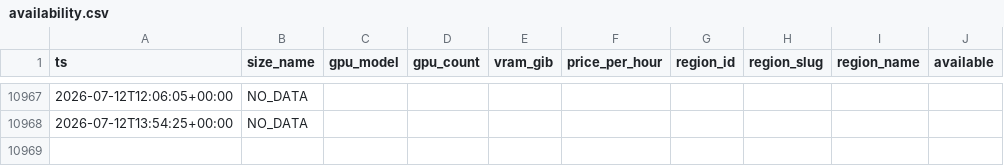
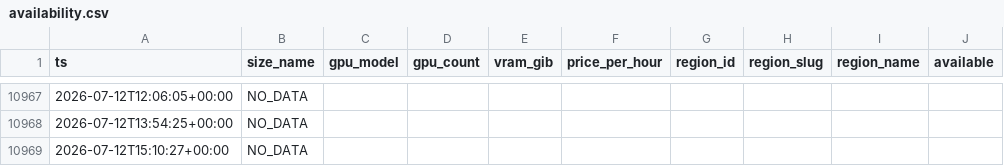
Before and after one commit to jshaw22/docngpu, a CSV file: availability.csv, drawn as a sheet; only a part is shown, gaps mark what is left out.

```diff
--- a/availability.csv
+++ b/availability.csv
@@ -10968 +10968,2 @@ ts,size_name,gpu_model,gpu_count,vram_gib,price_per_hour,region_id,region_slug,r
 2026-07-12T13:54:25+00:00,NO_DATA,,,,,,,,
+2026-07-12T15:10:27+00:00,NO_DATA,,,,,,,,
```
